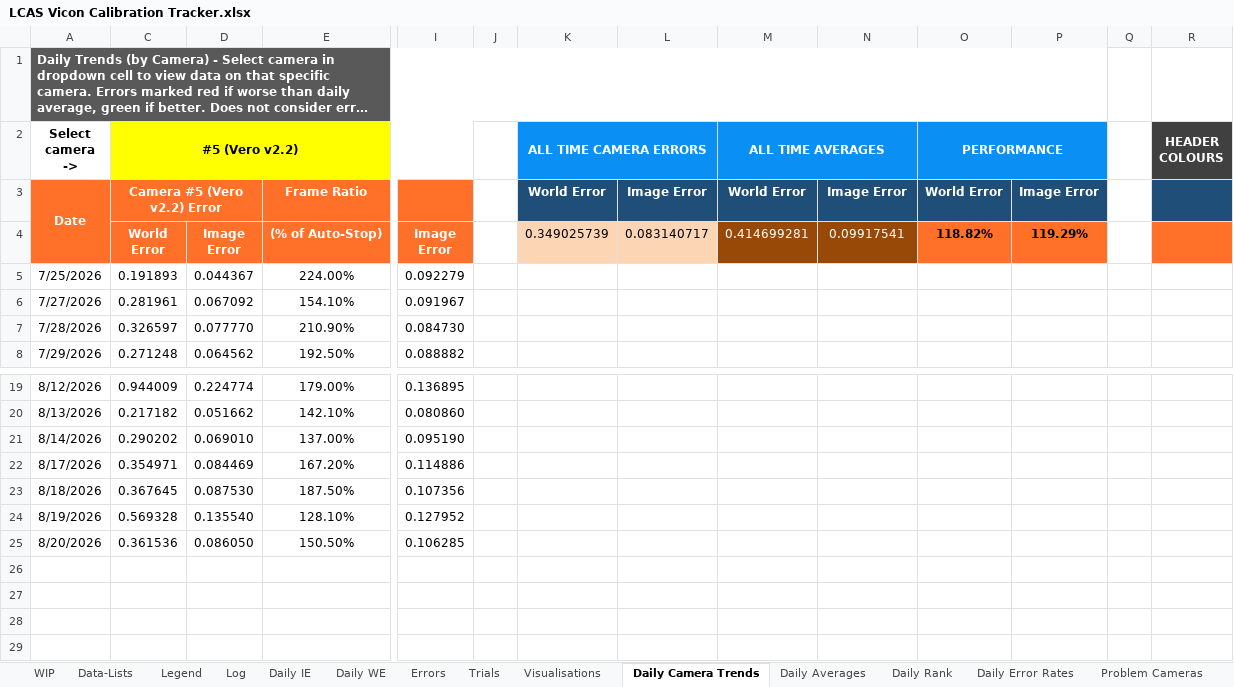
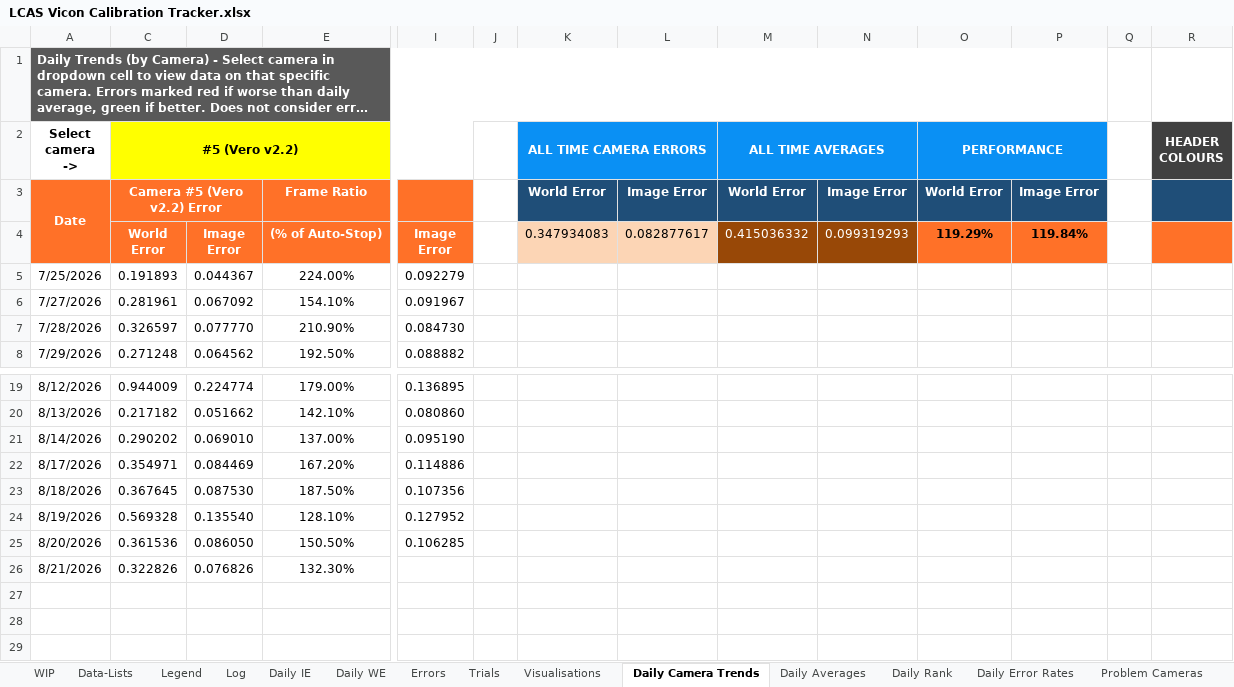
Before and after one commit to newwby/vicon-documentation, an Excel workbook: Documentation Data/LCAS Vicon Calibration Tracker.xlsx, sheet Daily Camera Trends, drawn as a sheet; only a part is shown, gaps mark what is left out; long unchanged cells end in …; values as stored, in another font and other column widths than the file's, no borders; charts and pictures and conditional formats not drawn; rows hold the shown columns only; the diff names each change by its address in the sheet, - before the commit and + after, or states it on an @@ line.

```diff
--- a/Documentation Data/LCAS Vicon Calibration Tracker.xlsx (sheet Daily Camera Trends)
+++ b/Documentation Data/LCAS Vicon Calibration Tracker.xlsx (sheet Daily Camera Trends)
-K4 (ALL TIME CAMERA ERRORS): 0.349025739
+K4 (ALL TIME CAMERA ERRORS): 0.347934083
-L4: 0.083140717
+L4: 0.082877617
-M4 (ALL TIME AVERAGES): 0.414699281
+M4 (ALL TIME AVERAGES): 0.415036332
-N4: 0.09917541
+N4: 0.099319293
-O4 (PERFORMANCE): 118.82%
+O4 (PERFORMANCE): 119.29%
-P4: 119.29%
+P4: 119.84%
-row 26: (empty)
+row 26: 8/21/2026 | 0.322826 | 0.076826 | 132.30%
```
Also changed, not shown: sheet Log, sheet Trials, sheet Daily IE, sheet Daily Averages, sheet Visualisations, sheet Daily WE, 5 more sheets, formulas that keep their value, hidden cells, charts or pictures, 1 other file.
